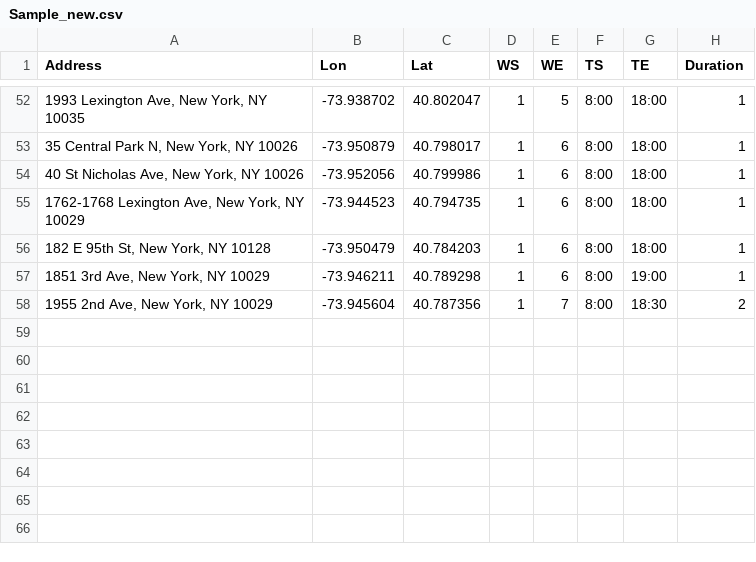
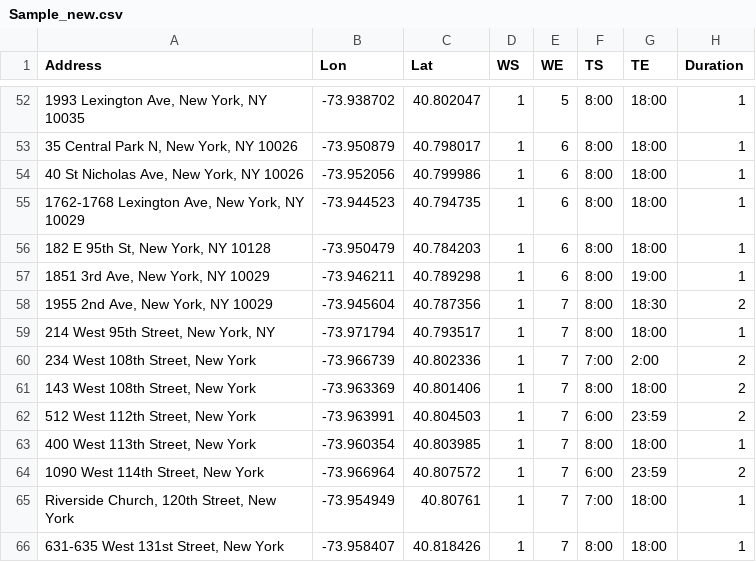
Before and after one commit to TZstatsADS/Fall2016-Proj2-grp3, a CSV file: data/Free_Parking_Spots/Sample_new.csv, drawn as a sheet; only a part is shown, gaps mark what is left out; the diff names each change by its address in the sheet, - before the commit and + after, or states it on an @@ line.

Commit message:
Add files via upload

```diff
--- a/data/Free_Parking_Spots/Sample_new.csv
+++ b/data/Free_Parking_Spots/Sample_new.csv
+row 59: 214 West 95th Street, New York, NY | -73.971794 | 40.793517 | 1 | 7 | 8:00 | 18:00 | 1
+row 60: 234 West 108th Street, New York | -73.966739 | 40.802336 | 1 | 7 | 7:00 | 2:00 | 2
+row 61: 143 West 108th Street, New York | -73.963369 | 40.801406 | 1 | 7 | 8:00 | 18:00 | 2
+row 62: 512 West 112th Street, New York | -73.963991 | 40.804503 | 1 | 7 | 6:00 | 23:59 | 2
+row 63: 400 West 113th Street, New York | -73.960354 | 40.803985 | 1 | 7 | 8:00 | 18:00 | 1
+row 64: 1090 West 114th Street, New York | -73.966964 | 40.807572 | 1 | 7 | 6:00 | 23:59 | 2
+row 65: Riverside Church, 120th Street, New York | -73.954949 | 40.80761 | 1 | 7 | 7:00 | 18:00 | 1
+row 66: 631-635 West 131st Street, New York | -73.958407 | 40.818426 | 1 | 7 | 8:00 | 18:00 | 1
```
